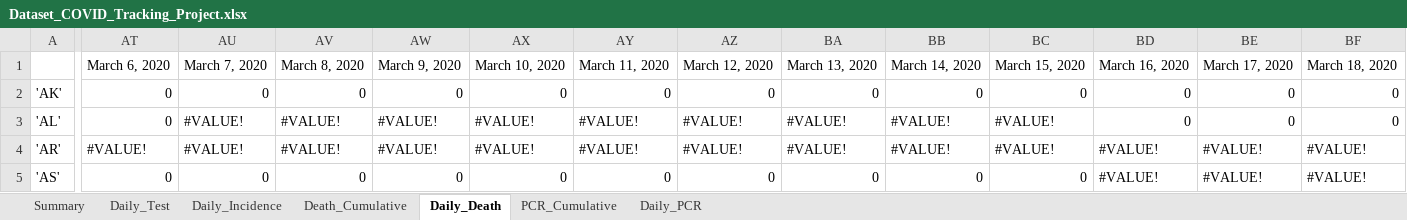
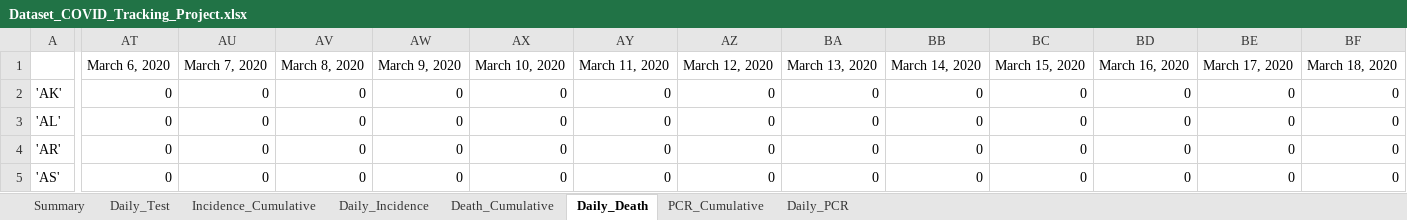
Before and after one commit to WellsRC/COVID-19, an Excel workbook: csse_covid_19_data/csse_covid_19_daily_reports_us/Dataset_COVID_Tracking_Project.xlsx, sheet Daily_Death, drawn as a sheet; only a part is shown, gaps mark what is left out; values as stored, in another font and other column widths than the file's, no cell formats; conditional formats not drawn; the diff covers the shown part only; the diff names each change by its address in the sheet, - before the commit and + after, or states it on an @@ line.

```diff
--- a/csse_covid_19_data/csse_covid_19_daily_reports_us/Dataset_COVID_Tracking_Project.xlsx (sheet Daily_Death)
+++ b/csse_covid_19_data/csse_covid_19_daily_reports_us/Dataset_COVID_Tracking_Project.xlsx (sheet Daily_Death)
+sheet tab: Incidence_Cumulative
-AU3:AU4 (March 7, 2020): #VALUE!
+AU3:AU4 (March 7, 2020): 0
-AV3:AV4 (March 8, 2020): #VALUE!
+AV3:AV4 (March 8, 2020): 0
-AW3:AW4 (March 9, 2020): #VALUE!
+AW3:AW4 (March 9, 2020): 0
-AX3:AX4 (March 10, 2020): #VALUE!
+AX3:AX4 (March 10, 2020): 0
-AY3:AY4 (March 11, 2020): #VALUE!
+AY3:AY4 (March 11, 2020): 0
-AZ3:AZ4 (March 12, 2020): #VALUE!
+AZ3:AZ4 (March 12, 2020): 0
-BA3:BA4 (March 13, 2020): #VALUE!
+BA3:BA4 (March 13, 2020): 0
-BB3:BB4 (March 14, 2020): #VALUE!
+BB3:BB4 (March 14, 2020): 0
-BC3:BC4 (March 15, 2020): #VALUE!
+BC3:BC4 (March 15, 2020): 0
-AT4 (March 6, 2020): #VALUE!
+AT4 (March 6, 2020): 0
-BD4:BD5 (March 16, 2020): #VALUE!
+BD4:BD5 (March 16, 2020): 0
-BE4:BE5 (March 17, 2020): #VALUE!
+BE4:BE5 (March 17, 2020): 0
-BF4:BF5 (March 18, 2020): #VALUE!
+BF4:BF5 (March 18, 2020): 0
```
Also changed, not shown: 753 edited cells elsewhere in this sheet, sheet Daily_PCR, sheet PCR_Cumulative, sheet Death_Cumulative, sheet Daily_Incidence, sheet Summary, cell formats, formulas that keep their value, csse_covid_19_data/csse_covid_19_daily_reports_us/Dataset_JHU_Dashboard.xlsx, csse_covid_19_data/csse_covid_19_daily_reports_us/Dataset_NYTimes.xlsx, 5 other files.
